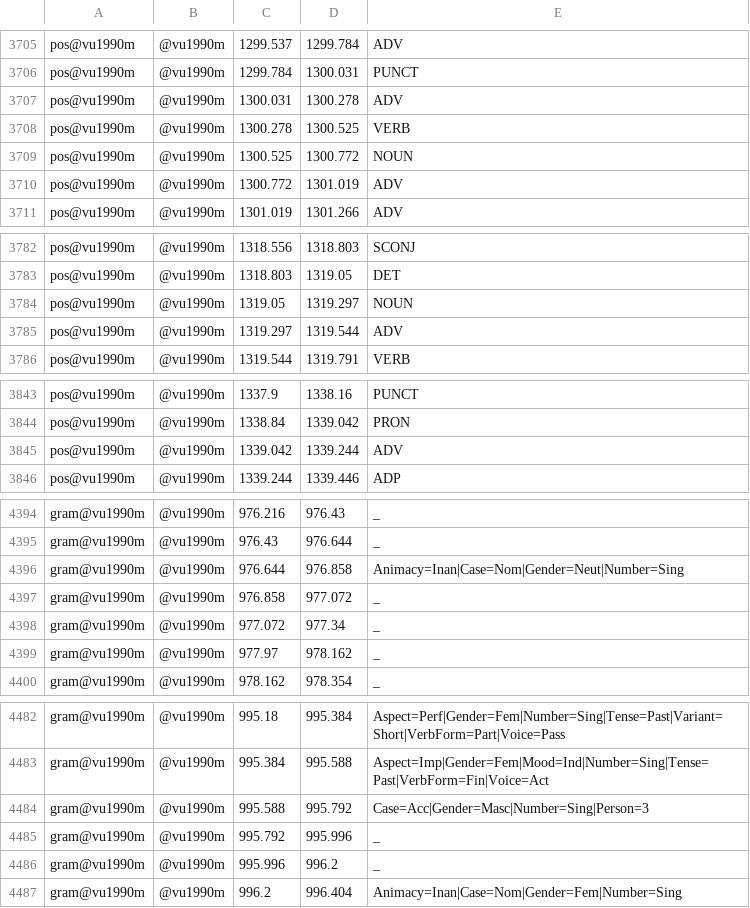
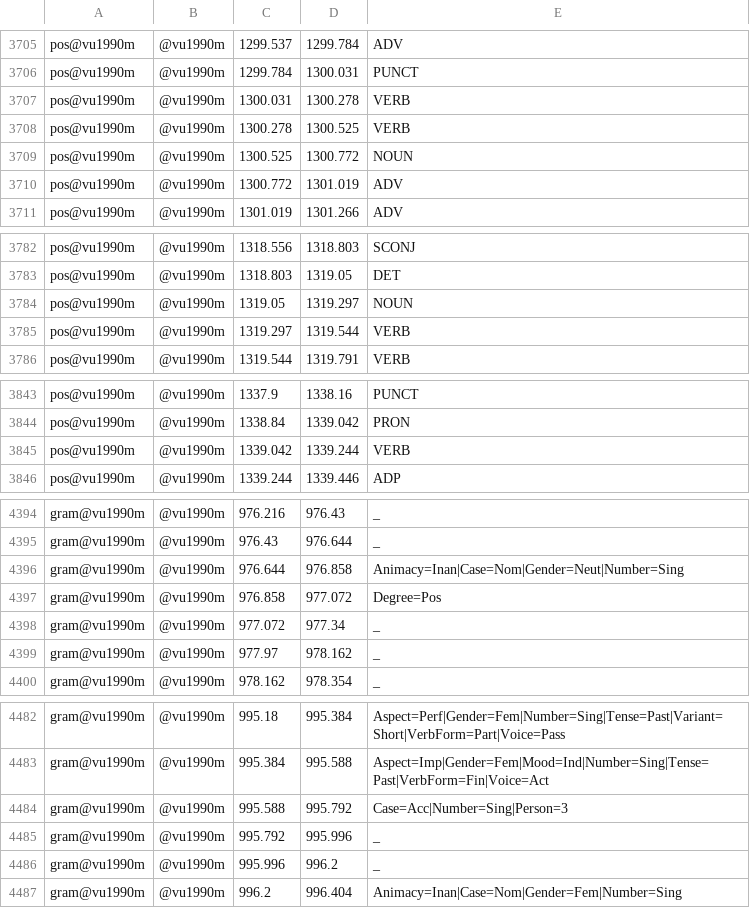
Before and after one commit to eanor/lingdata, a TSV file: LiveCorpus/ploho.final.textgrid.tsv, drawn as a sheet; only a part is shown, gaps mark what is left out; the diff covers the shown part only.

```diff
--- a/LiveCorpus/ploho.final.textgrid.tsv
+++ b/LiveCorpus/ploho.final.textgrid.tsv
@@ -3706,3 +3706,3 @@ pos@vu1990m	@vu1990m	1299.537	1299.784	ADV
 pos@vu1990m	@vu1990m	1299.784	1300.031	PUNCT
-pos@vu1990m	@vu1990m	1300.031	1300.278	ADV
+pos@vu1990m	@vu1990m	1300.031	1300.278	VERB
 pos@vu1990m	@vu1990m	1300.278	1300.525	VERB
@@ -3784,3 +3784,3 @@ pos@vu1990m	@vu1990m	1318.803	1319.05	DET
 pos@vu1990m	@vu1990m	1319.05	1319.297	NOUN
-pos@vu1990m	@vu1990m	1319.297	1319.544	ADV
+pos@vu1990m	@vu1990m	1319.297	1319.544	VERB
 pos@vu1990m	@vu1990m	1319.544	1319.791	VERB
@@ -3844,3 +3844,3 @@ pos@vu1990m	@vu1990m	1337.9	1338.16	PUNCT
 pos@vu1990m	@vu1990m	1338.84	1339.042	PRON
-pos@vu1990m	@vu1990m	1339.042	1339.244	ADV
+pos@vu1990m	@vu1990m	1339.042	1339.244	VERB
 pos@vu1990m	@vu1990m	1339.244	1339.446	ADP
@@ -4396,3 +4396,3 @@ gram@vu1990m	@vu1990m	976.43	976.644	_
 gram@vu1990m	@vu1990m	976.644	976.858	Animacy=Inan|Case=Nom|Gender=Neut|Number=Sing
-gram@vu1990m	@vu1990m	976.858	977.072	_
+gram@vu1990m	@vu1990m	976.858	977.072	Degree=Pos
 gram@vu1990m	@vu1990m	977.072	977.34	_
@@ -4483,3 +4483,3 @@ gram@vu1990m	@vu1990m	995.18	995.384	Aspect=Perf|Gender=Fem|Number=Sing|Tense=Pa
 gram@vu1990m	@vu1990m	995.384	995.588	Aspect=Imp|Gender=Fem|Mood=Ind|Number=Sing|Tense=Past|VerbForm=Fin|Voice=Act
-gram@vu1990m	@vu1990m	995.588	995.792	Case=Acc|Gender=Masc|Number=Sing|Person=3
+gram@vu1990m	@vu1990m	995.588	995.792	Case=Acc|Number=Sing|Person=3
 gram@vu1990m	@vu1990m	995.792	995.996	_
```
Also changed, not shown: 1 added row and 68 edited cells elsewhere in this file.
